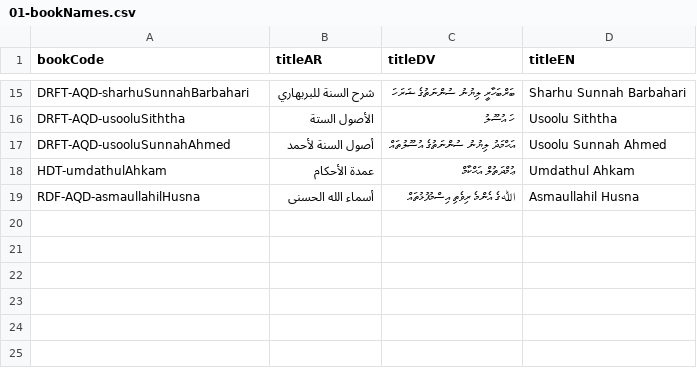
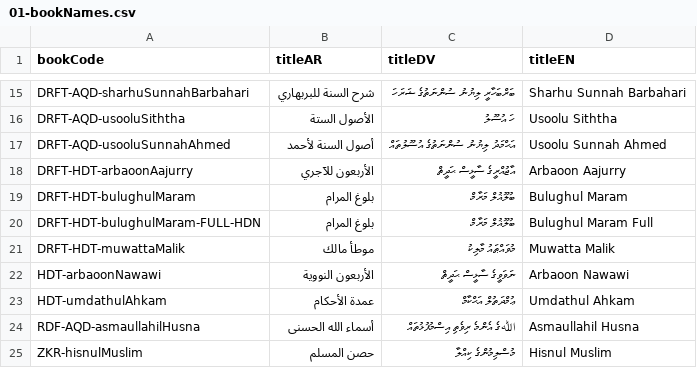
Before and after one commit to hadithmv/hadithmv.github.io, a CSV file: codebase/data/01-bookNames.csv, drawn as a sheet; only a part is shown, gaps mark what is left out; the diff names each change by its address in the sheet, - before the commit and + after, or states it on an @@ line.

```diff
--- a/codebase/data/01-bookNames.csv
+++ b/codebase/data/01-bookNames.csv
+row 18: DRFT-HDT-arbaoonAajurry | الأربعون للآجري | އާޖުއްރީގެ ސާޅީސް ޙަދީޘް | Arbaoon Aajurry
+row 19: DRFT-HDT-bulughulMaram | بلوغ المرام | ބުލޫޣުލް މަރާމް | Bulughul Maram
+row 20: DRFT-HDT-bulughulMaram-FULL-HDN | بلوغ المرام | ބުލޫޣުލް މަރާމް | Bulughul Maram Full
+row 21: DRFT-HDT-muwattaMalik | موطأ مالك | މުވައްޠައު މާލިކު | Muwatta Malik
+row 22: HDT-arbaoonNawawi | الأربعون النووية | ނަވަވީގެ ސާޅީސް ޙަދީޘް | Arbaoon Nawawi
+row 25: ZKR-hisnulMuslim | حصن المسلم | މުސްލިމުންގެ ކިއްލާ | Hisnul Muslim
```
Also changed, not shown: codebase/data/02-bookTags.csv, 10 other files.
